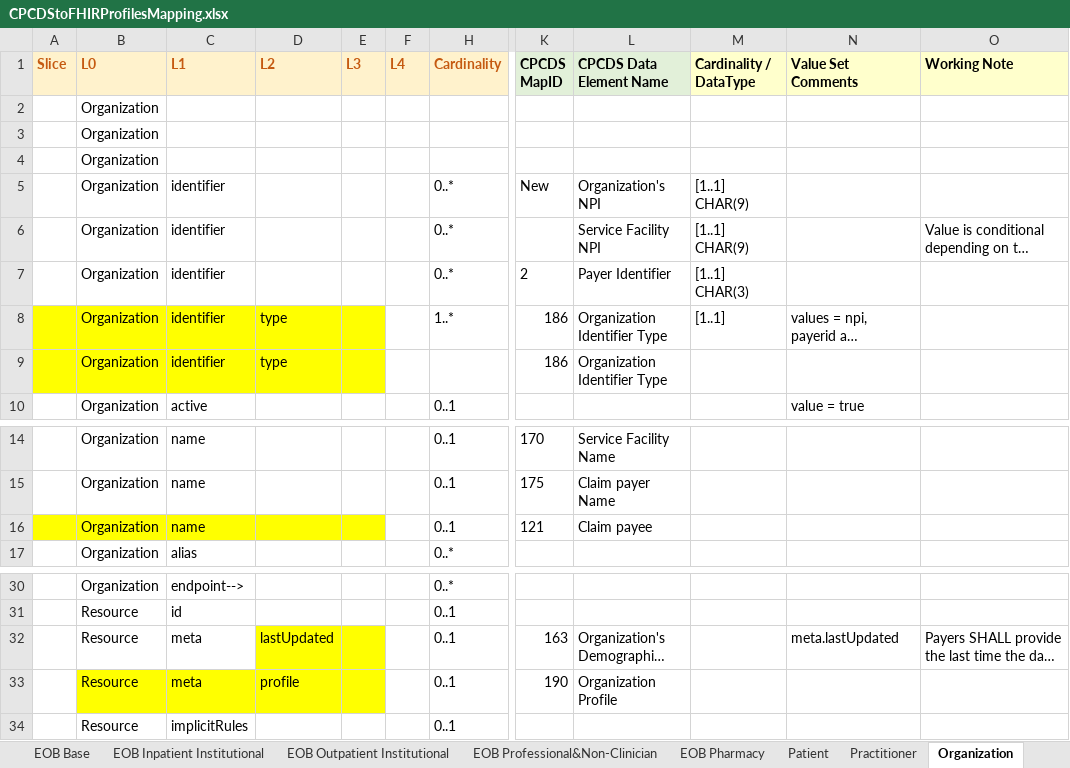
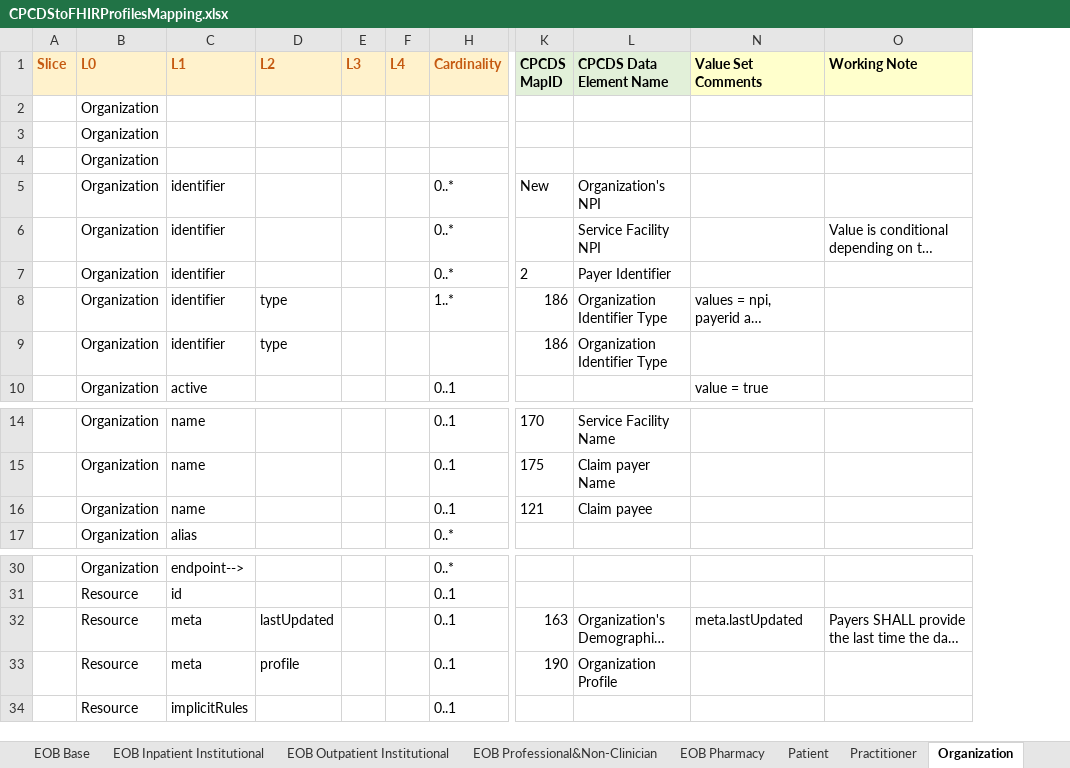
Before and after one commit to HL7/carin-bb, an Excel workbook: input/images/CPCDStoFHIRProfilesMapping.xlsx, sheet Organization, drawn as a sheet; only a part is shown, gaps mark what is left out; long unchanged cells end in …; values as stored, in another font and other column widths than the file's, no borders; the diff names each change by its address in the sheet, - before the commit and + after, or states it on an @@ line.

```diff
--- a/input/images/CPCDStoFHIRProfilesMapping.xlsx (sheet Organization)
+++ b/input/images/CPCDStoFHIRProfilesMapping.xlsx (sheet Organization)
@@ column M (Cardinality / DataType) hidden, rows 5-8: [1..1] CHAR(9) | [1..1] CHAR(9) | [1..1] CHAR(3) | [1..1] @@
-A8:E9 fill: #FFFF00
+A8:E9 fill: none
-A16:E16 fill: #FFFF00
+A16:E16 fill: none
-D32:E32 fill: #FFFF00
+D32:E32 fill: none
-B33:E33 fill: #FFFF00
+B33:E33 fill: none
```
Also changed, not shown: sheet EOB Outpatient Institutional, sheet EOB Inpatient Institutional, sheet EOB Professional&Non-Clinician, sheet Data Element Index, sheet Patient, sheet EOB Pharmacy, 3 more sheets, formulas that keep their value, hidden cells, input/images/CARINforBlueButtonProfileComparison.xlsx, 7 other files.
